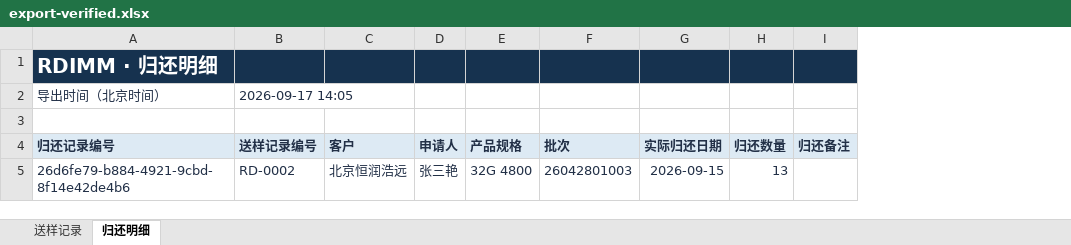
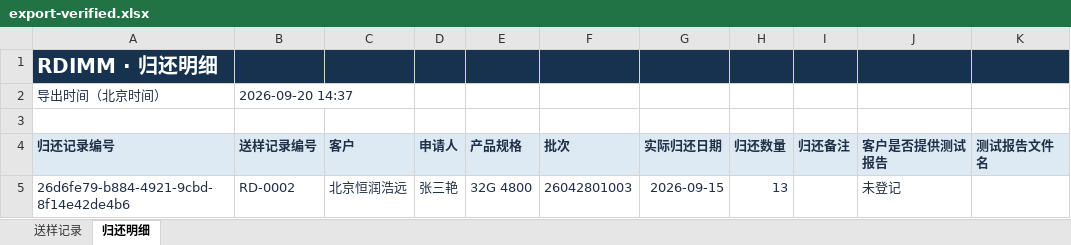
Before and after one commit to zhishuohuang9111/-, an Excel workbook: .work/export-verified.xlsx, sheet 归还明细, drawn as a sheet; values as stored, in another font and other column widths than the file's, no borders; the diff names each change by its address in the sheet, - before the commit and + after, or states it on an @@ line.

```diff
--- a/.work/export-verified.xlsx (sheet 归还明细)
+++ b/.work/export-verified.xlsx (sheet 归还明细)
+column J (客户是否提供测试报告), row 5: 未登记
+column K (测试报告文件名), empty
-B2 (送样记录编号): 2026-09-17 14:05
+B2 (送样记录编号): 2026-09-20 14:37
```
Also changed, not shown: sheet 送样记录, .work/export-template.xlsx, 31 other files.
